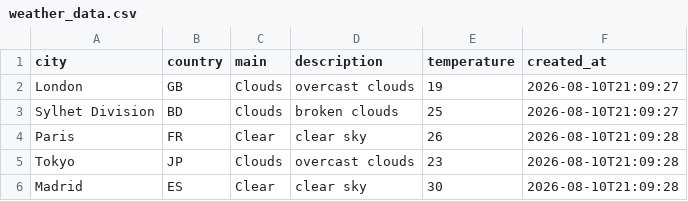
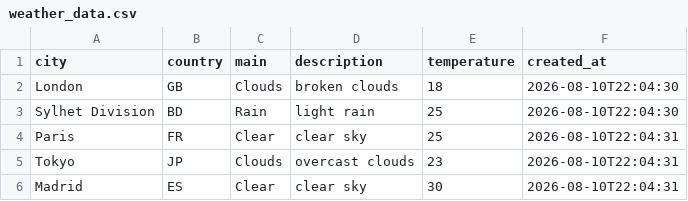
Before and after one commit to amzzz930/amin_repository, a CSV file: weather_data.csv, drawn as a sheet.

```diff
--- a/weather_data.csv
+++ b/weather_data.csv
@@ -1,6 +1,6 @@
 city,country,main,description,temperature,created_at
-London,GB,Clouds,overcast clouds,19,2026-08-10T21:09:27
-Sylhet Division,BD,Clouds,broken clouds,25,2026-08-10T21:09:27
-Paris,FR,Clear,clear sky,26,2026-08-10T21:09:28
-Tokyo,JP,Clouds,overcast clouds,23,2026-08-10T21:09:28
-Madrid,ES,Clear,clear sky,30,2026-08-10T21:09:28
+London,GB,Clouds,broken clouds,18,2026-08-10T22:04:30
+Sylhet Division,BD,Rain,light rain,25,2026-08-10T22:04:30
+Paris,FR,Clear,clear sky,25,2026-08-10T22:04:31
+Tokyo,JP,Clouds,overcast clouds,23,2026-08-10T22:04:31
+Madrid,ES,Clear,clear sky,30,2026-08-10T22:04:31
```
